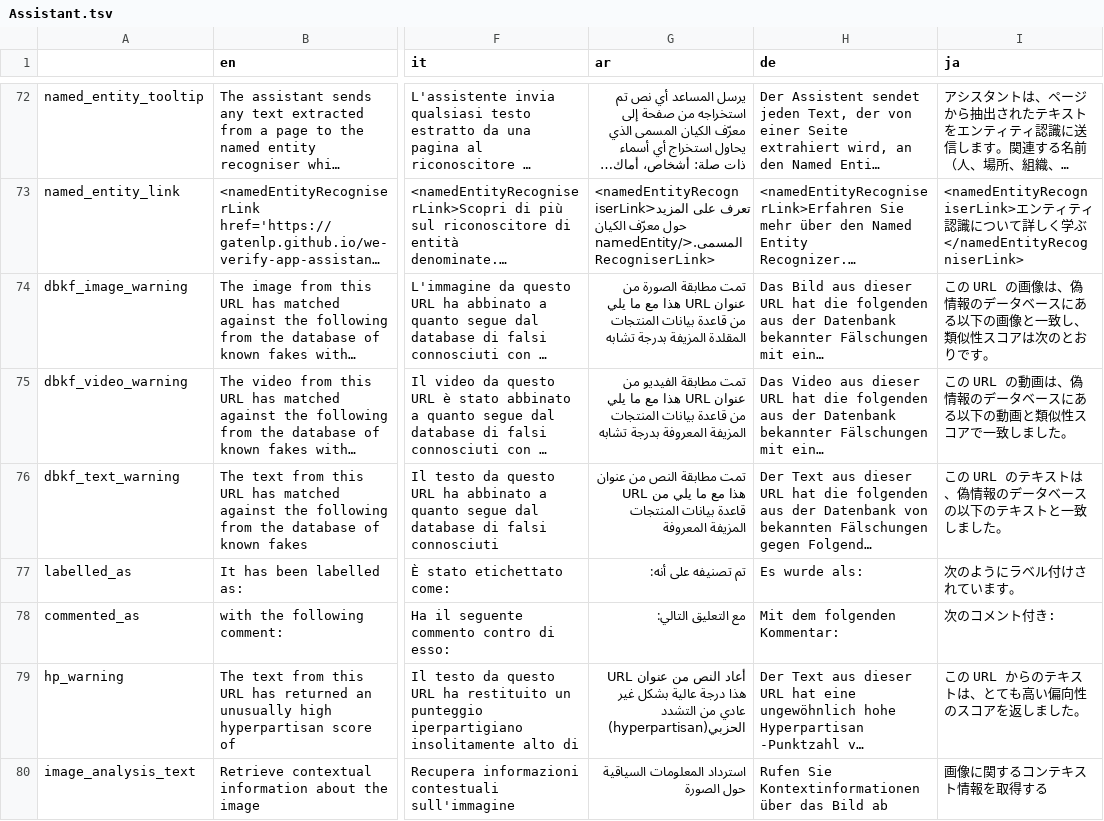
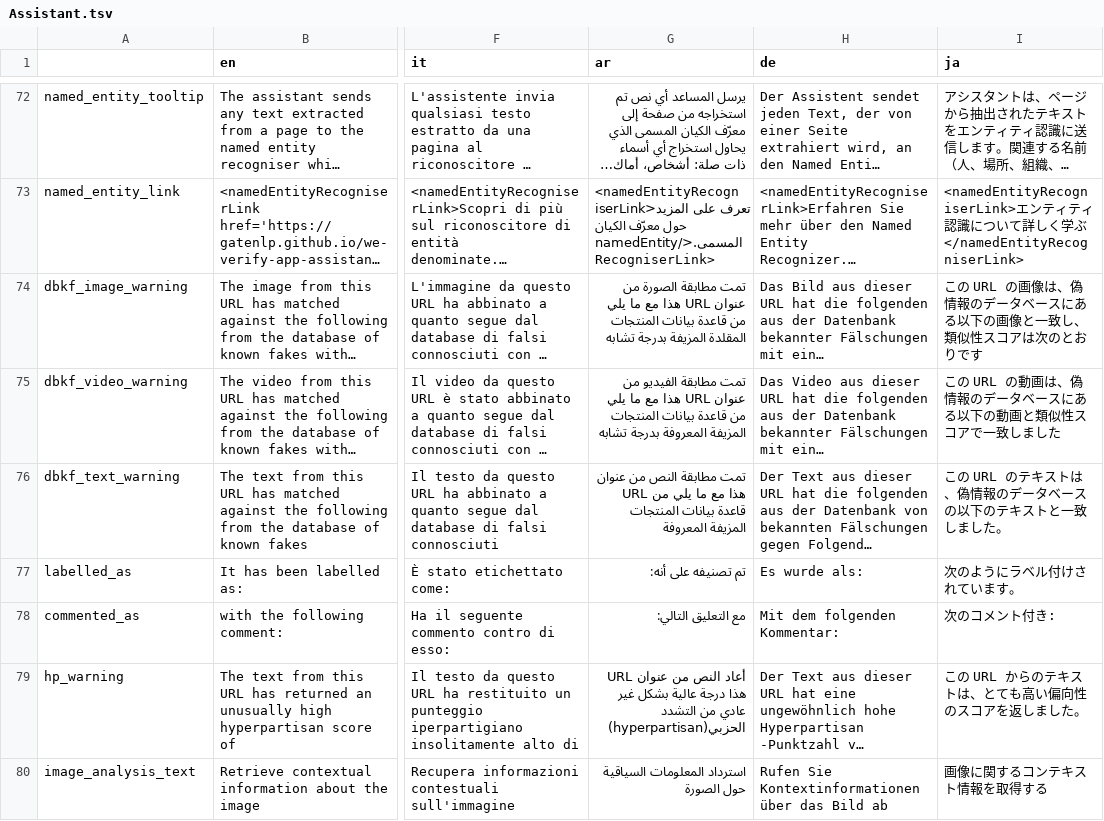
Before and after one commit to AFP-Medialab/InVID-Translations, a TSV file: components/NavItems/tools/Assistant.tsv, drawn as a sheet; only a part is shown, gaps mark what is left out; long unchanged cells end in …; the diff names each change by its address in the sheet, - before the commit and + after, or states it on an @@ line.

```diff
--- a/components/NavItems/tools/Assistant.tsv
+++ b/components/NavItems/tools/Assistant.tsv
-I74 (ja): …おりです。
+I74 (ja): …おりです
-I75 (ja): この URL の動画は、偽情報のデータベースにある以下の動画と類似性スコアで一致しました。
+I75 (ja): この URL の動画は、偽情報のデータベースにある以下の動画と類似性スコアで一致しました
```
